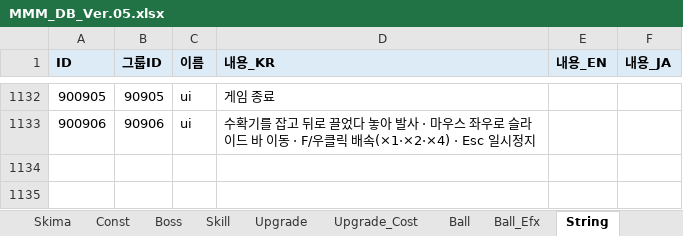
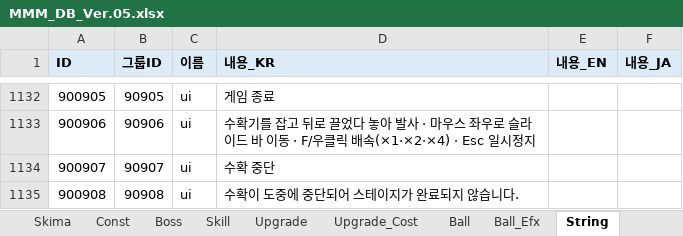
Before and after one commit to Edjeodhe/MoreMustMush, an Excel workbook: Assets/DB/MMM_DB_Ver.05.xlsx, sheet String, drawn as a sheet; only a part is shown, gaps mark what is left out; values as stored, in another font and other column widths than the file's, no borders; the diff names each change by its address in the sheet, - before the commit and + after, or states it on an @@ line.

Commit message:
[MOD] 261014 스테이지 이슈 해결
스테이지 중단 시에도 스테이지가 진행되는 이슈 해결

```diff
--- a/Assets/DB/MMM_DB_Ver.05.xlsx (sheet String)
+++ b/Assets/DB/MMM_DB_Ver.05.xlsx (sheet String)
+row 1134: 900907 | 90907 | ui | 수확 중단
+row 1135: 900908 | 90908 | ui | 수확이 도중에 중단되어 스테이지가 완료되지 않습니다.
```
Also changed, not shown: 5 other files.
